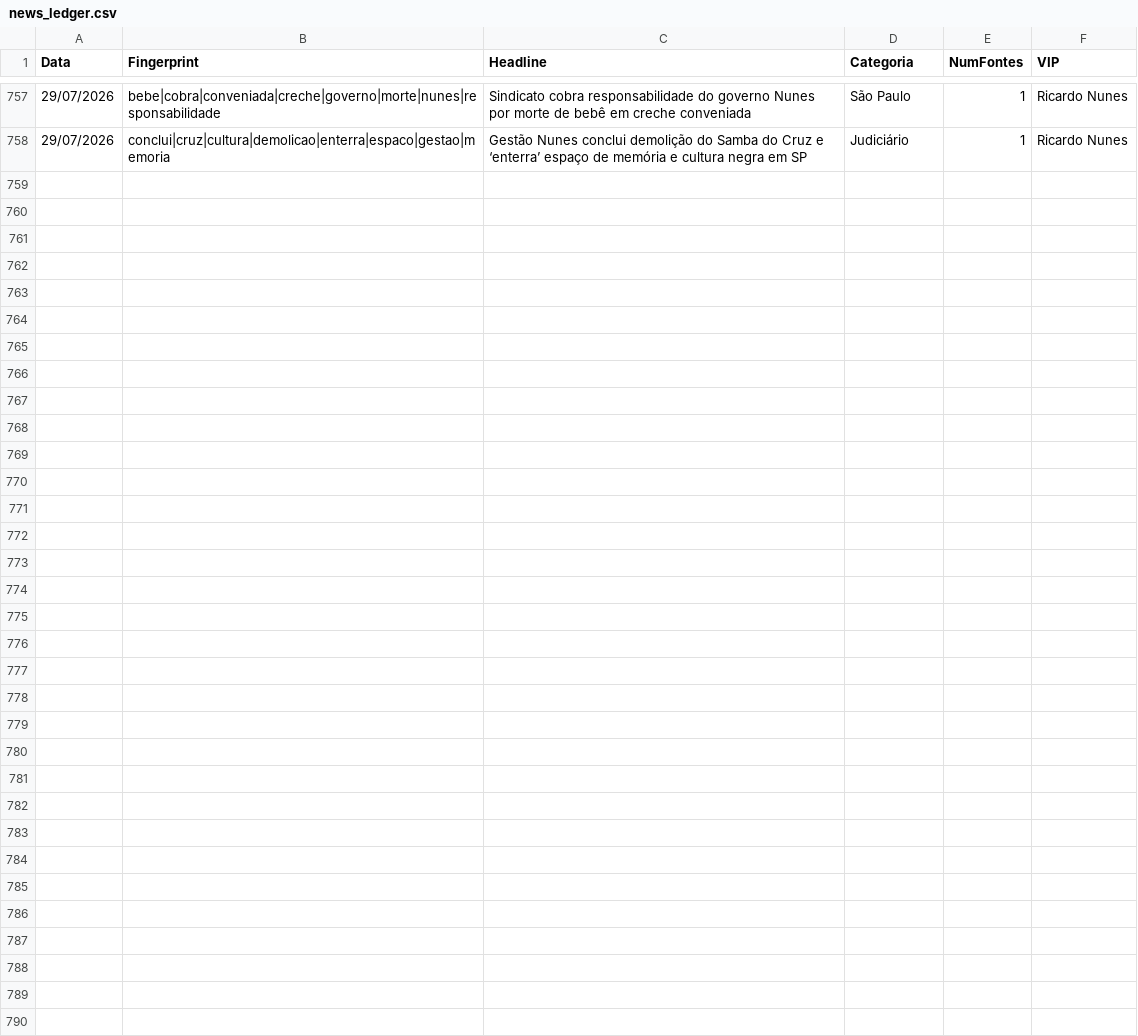
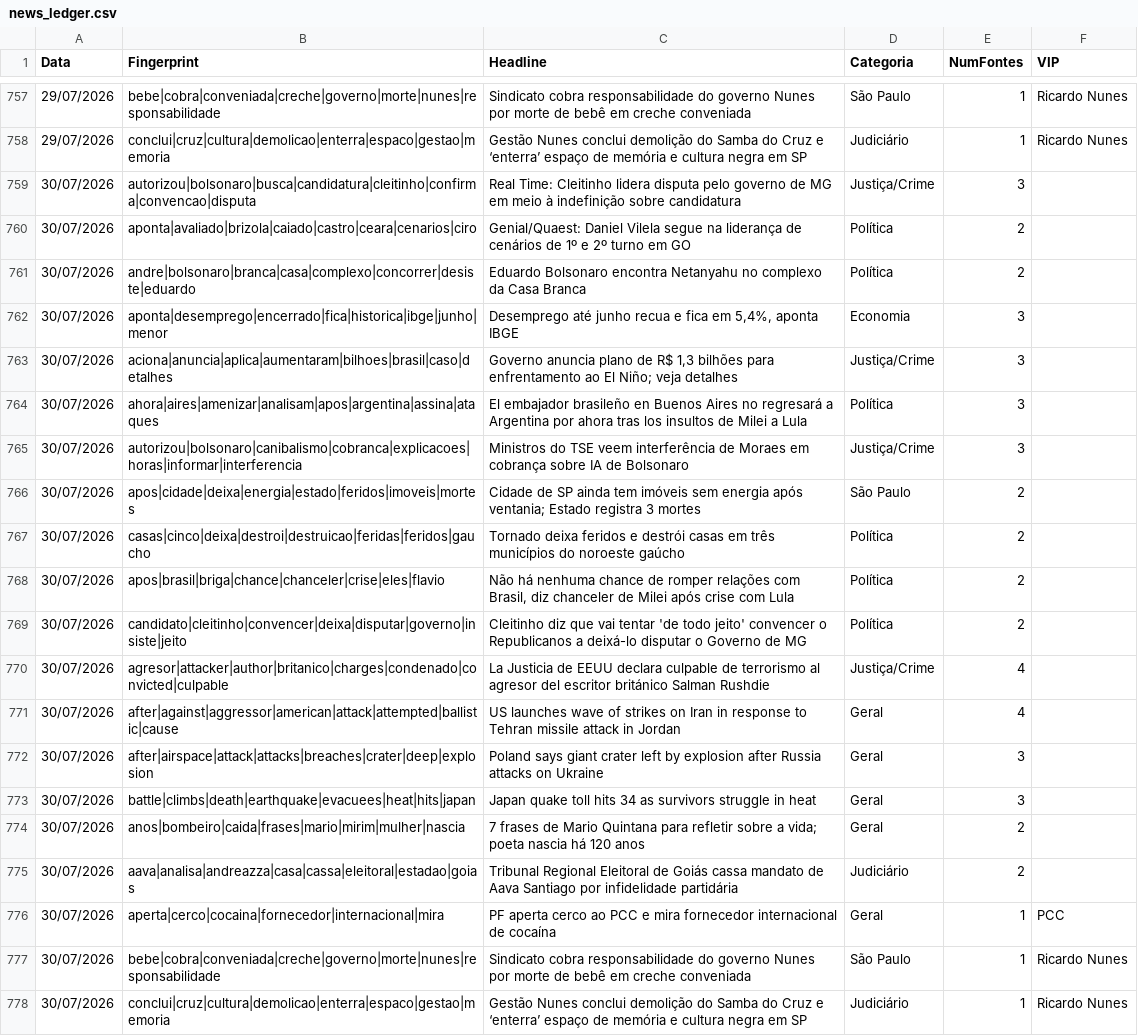
Before and after one commit to GuilhermeACRusso/monitor-de-not-cias, a CSV file: news_ledger.csv, drawn as a sheet; only a part is shown, gaps mark what is left out; the diff names each change by its address in the sheet, - before the commit and + after, or states it on an @@ line.

Commit message:
Update news ledger and entity graph

```diff
--- a/news_ledger.csv
+++ b/news_ledger.csv
+row 759: 30/07/2026 | autorizou|bolsonaro|busca|candidatura|cleitinho|confirma|convencao|disputa | Real Time: Cleitinho lidera disputa pelo governo de MG em meio à indefinição sobre candidatura | Justiça/Crime | 3
+row 760: 30/07/2026 | aponta|avaliado|brizola|caiado|castro|ceara|cenarios|ciro | Genial/Quaest: Daniel Vilela segue na liderança de cenários de 1º e 2º turno em GO | Política | 2
+row 761: 30/07/2026 | andre|bolsonaro|branca|casa|complexo|concorrer|desiste|eduardo | Eduardo Bolsonaro encontra Netanyahu no complexo da Casa Branca | Política | 2
+row 762: 30/07/2026 | aponta|desemprego|encerrado|fica|historica|ibge|junho|menor | Desemprego até junho recua e fica em 5,4%, aponta IBGE | Economia | 3
+row 763: 30/07/2026 | aciona|anuncia|aplica|aumentaram|bilhoes|brasil|caso|detalhes | Governo anuncia plano de R$ 1,3 bilhões para enfrentamento ao El Niño; veja detalhes | Justiça/Crime | 3
+row 764: 30/07/2026 | ahora|aires|amenizar|analisam|apos|argentina|assina|ataques | El embajador brasileño en Buenos Aires no regresará a Argentina por ahora tras los insultos de Milei a Lula | Política | 3
+row 765: 30/07/2026 | autorizou|bolsonaro|canibalismo|cobranca|explicacoes|horas|informar|interferencia | Ministros do TSE veem interferência de Moraes em cobrança sobre IA de Bolsonaro | Justiça/Crime | 3
+row 766: 30/07/2026 | apos|cidade|deixa|energia|estado|feridos|imoveis|mortes | Cidade de SP ainda tem imóveis sem energia após ventania; Estado registra 3 mortes | São Paulo | 2
+row 767: 30/07/2026 | casas|cinco|deixa|destroi|destruicao|feridas|feridos|gaucho | Tornado deixa feridos e destrói casas em três municípios do noroeste gaúcho | Política | 2
+row 768: 30/07/2026 | apos|brasil|briga|chance|chanceler|crise|eles|flavio | Não há nenhuma chance de romper relações com Brasil, diz chanceler de Milei após crise com Lula | Política | 2
+row 769: 30/07/2026 | candidato|cleitinho|convencer|deixa|disputar|governo|insiste|jeito | Cleitinho diz que vai tentar 'de todo jeito' convencer o Republicanos a deixá-lo disputar o Governo de MG | Política | 2
+row 770: 30/07/2026 | agresor|attacker|author|britanico|charges|condenado|convicted|culpable | La Justicia de EEUU declara culpable de terrorismo al agresor del escritor británico Salman Rushdie | Justiça/Crime | 4
+row 771: 30/07/2026 | after|against|aggressor|american|attack|attempted|ballistic|cause | US launches wave of strikes on Iran in response to Tehran missile attack in Jordan | Geral | 4
+row 772: 30/07/2026 | after|airspace|attack|attacks|breaches|crater|deep|explosion | Poland says giant crater left by explosion after Russia attacks on Ukraine | Geral | 3
+row 773: 30/07/2026 | battle|climbs|death|earthquake|evacuees|heat|hits|japan | Japan quake toll hits 34 as survivors struggle in heat | Geral | 3
+row 774: 30/07/2026 | anos|bombeiro|caida|frases|mario|mirim|mulher|nascia | 7 frases de Mario Quintana para refletir sobre a vida; poeta nascia há 120 anos | Geral | 2
+row 775: 30/07/2026 | aava|analisa|andreazza|casa|cassa|eleitoral|estadao|goias | Tribunal Regional Eleitoral de Goiás cassa mandato de Aava Santiago por infidelidade partidária | Judiciário | 2
+row 776: 30/07/2026 | aperta|cerco|cocaina|fornecedor|internacional|mira | PF aperta cerco ao PCC e mira fornecedor internacional de cocaína | Geral | 1 | PCC
+row 777: 30/07/2026 | bebe|cobra|conveniada|creche|governo|morte|nunes|responsabilidade | Sindicato cobra responsabilidade do governo Nunes por morte de bebê em creche conveniada | São Paulo | 1 | Ricardo Nunes
+row 778: 30/07/2026 | conclui|cruz|cultura|demolicao|enterra|espaco|gestao|memoria | Gestão Nunes conclui demolição do Samba do Cruz e ‘enterra’ espaço de memória e cultura negra em SP | Judiciário | 1 | Ricardo Nunes
```
Also changed, not shown: news_graph_entities.csv, 2 other files.
